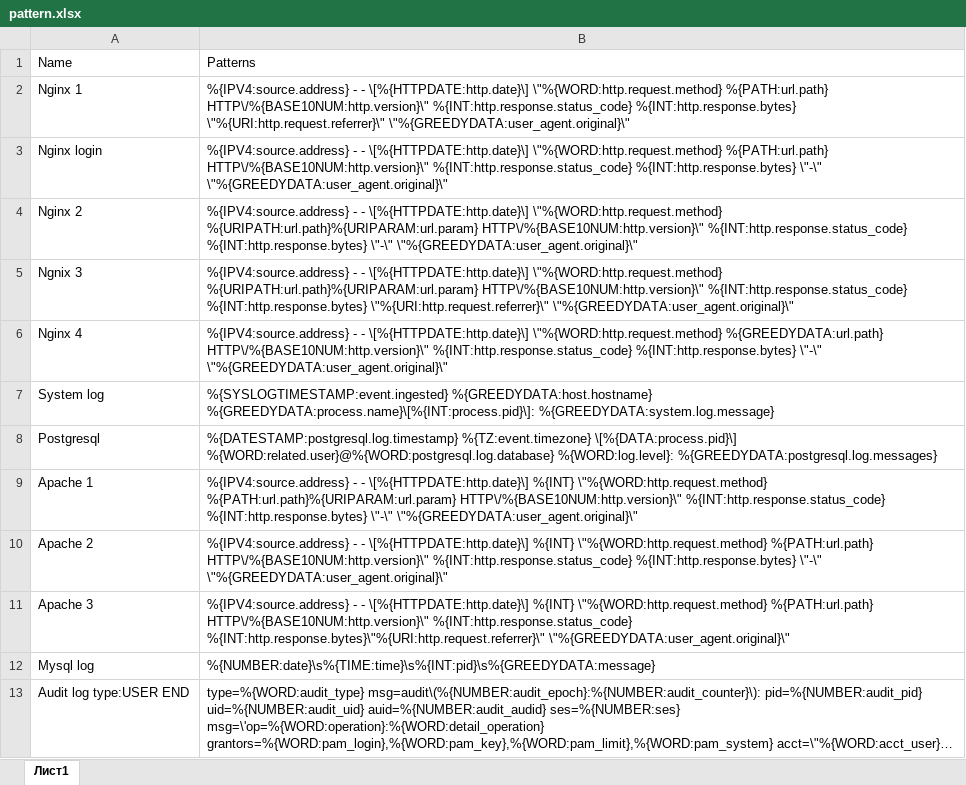
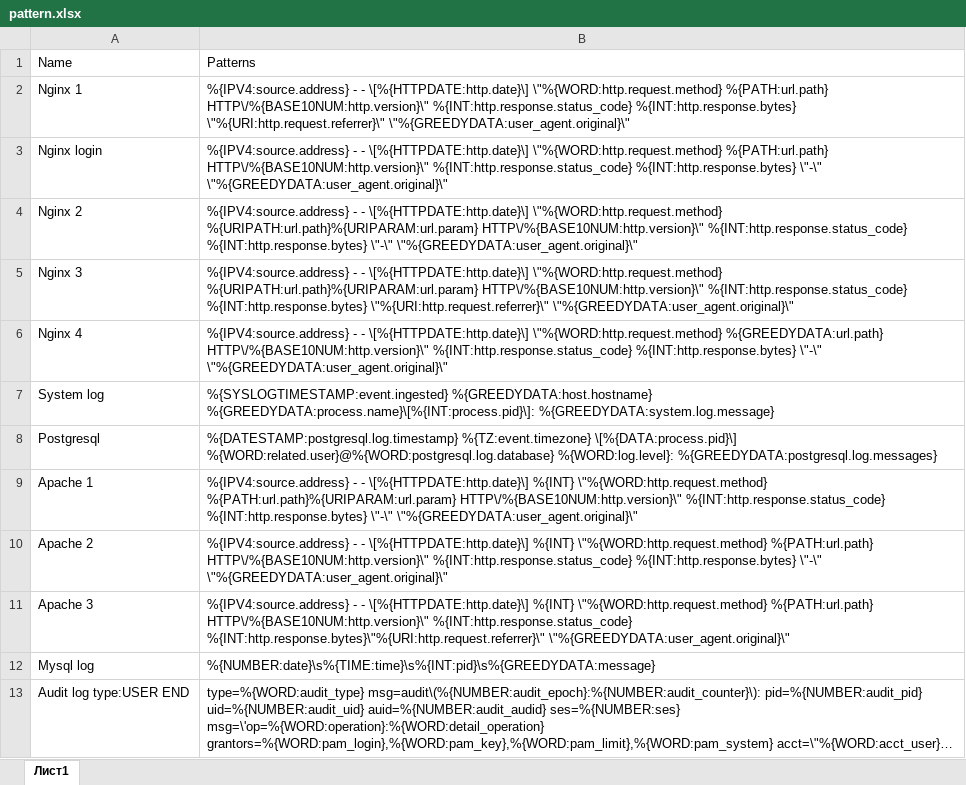
Before and after one commit to DumanYessengali/thesis_work, an Excel workbook: pattern.xlsx, sheet Лист1, drawn as a sheet; long unchanged cells end in …; values as stored, in another font and other column widths than the file's, no borders; charts and pictures and table styles not drawn; the diff names each change by its address in the sheet, - before the commit and + after, or states it on an @@ line.

Commit message:
📋: add grok patterns

```diff
--- a/pattern.xlsx (sheet Лист1)
+++ b/pattern.xlsx (sheet Лист1)
-A5: Ngnix 3
+A5: Nginx 3
```
Also changed, not shown: 3 other files.
